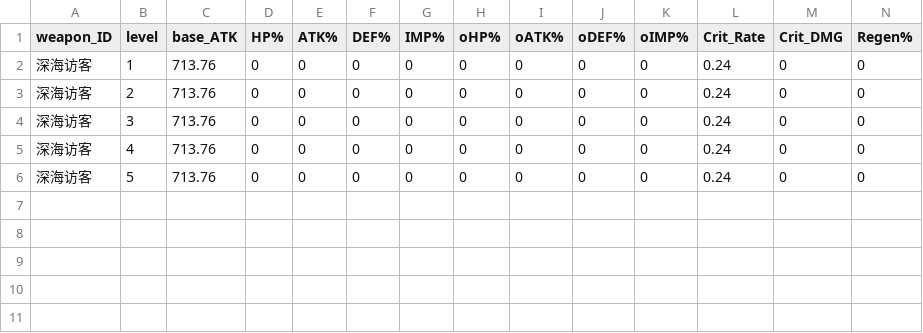
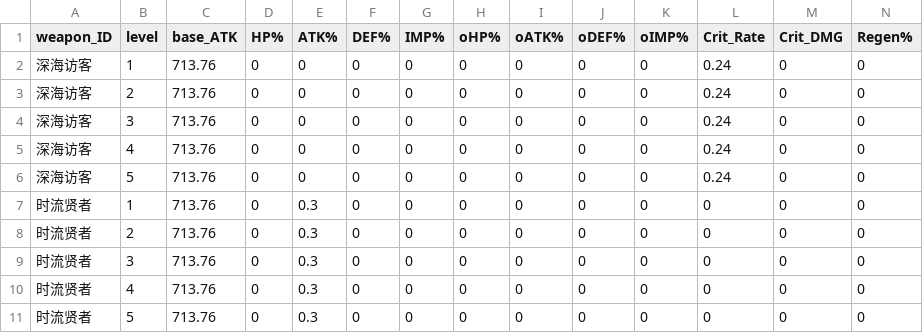
Before and after one commit to h1531095/ZSim, a CSV file: data/weapon.csv, drawn as a sheet; only a part is shown; rows hold the shown columns only; the diff names each change by its address in the sheet, - before the commit and + after, or states it on an @@ line.

Commit message:
重构部分功能并更清晰的注释
- 将 lookup_name_or_cid 函数从 Skill 的私有方法中拿出来，用于验证和确定角色名称和CID
- 修改了 Character 类的构造函数，增加了CID参数，现在角色名称和 CID 二选一即可构造 Character 类
- 重写了 Character 类的注释
- 添加了时流贤者武器到 weapon.csv 文件

```diff
--- a/data/weapon.csv
+++ b/data/weapon.csv
+row 7: 时流贤者 | 1 | 713.76 | 0 | 0.3 | 0 | 0 | 0 | 0 | 0 | 0 | 0 | 0 | 0
+row 8: 时流贤者 | 2 | 713.76 | 0 | 0.3 | 0 | 0 | 0 | 0 | 0 | 0 | 0 | 0 | 0
+row 9: 时流贤者 | 3 | 713.76 | 0 | 0.3 | 0 | 0 | 0 | 0 | 0 | 0 | 0 | 0 | 0
+row 10: 时流贤者 | 4 | 713.76 | 0 | 0.3 | 0 | 0 | 0 | 0 | 0 | 0 | 0 | 0 | 0
+row 11: 时流贤者 | 5 | 713.76 | 0 | 0.3 | 0 | 0 | 0 | 0 | 0 | 0 | 0 | 0 | 0
```
Also changed, not shown: 2 other files.
